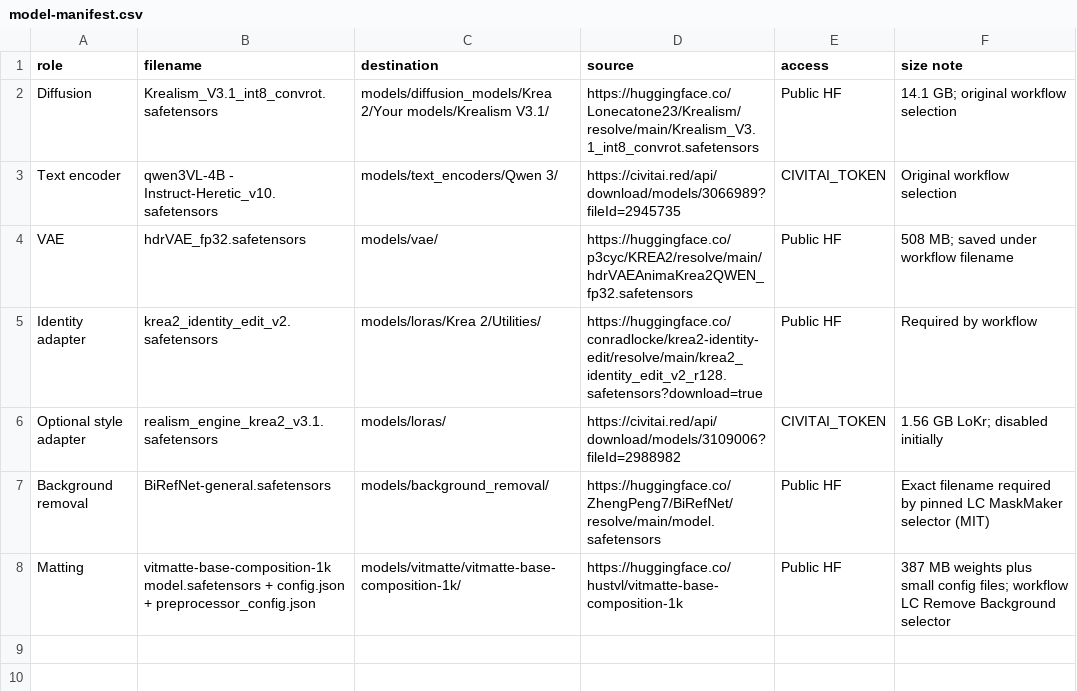
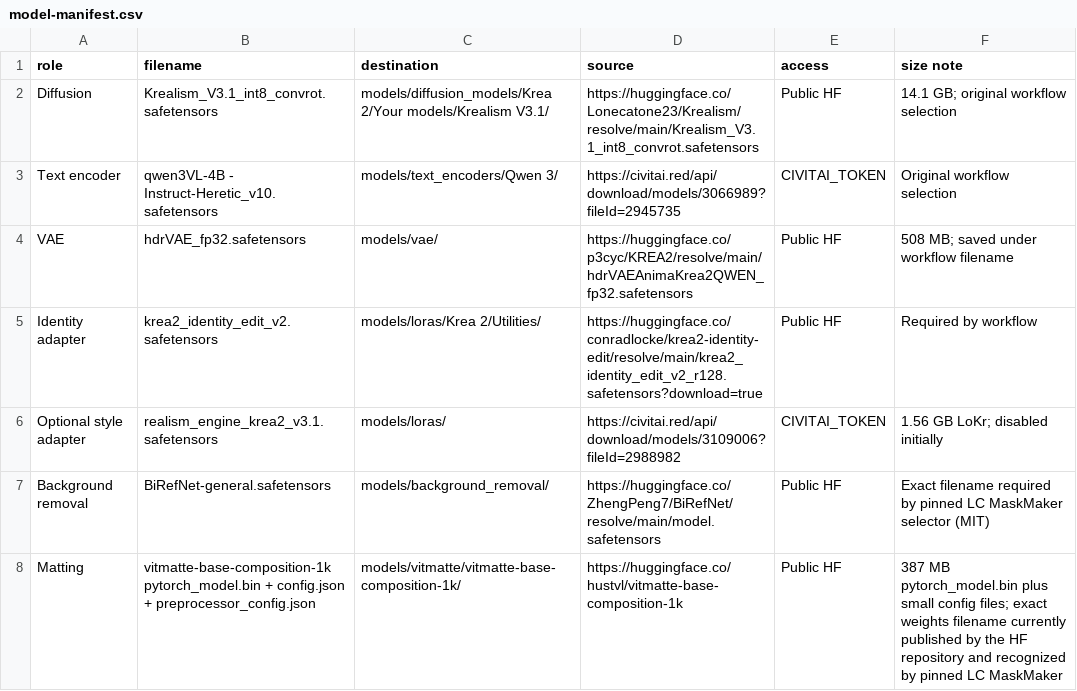
Before and after one commit to angoorr/Krealism-Dataset-Creator, a CSV file: model-manifest.csv, drawn as a sheet.

```diff
--- a/model-manifest.csv
+++ b/model-manifest.csv
@@ -7,2 +7,2 @@ Optional style adapter,realism_engine_krea2_v3.1.safetensors,models/loras/,https
 Background removal,BiRefNet-general.safetensors,models/background_removal/,https://huggingface.co/ZhengPeng7/BiRefNet/resolve/main/model.safetensors,Public HF,Exact filename required by pinned LC MaskMaker selector (MIT)
-Matting,vitmatte-base-composition-1k model.safetensors + config.json + preprocessor_config.json,models/vitmatte/vitmatte-base-composition-1k/,https://huggingface.co/hustvl/vitmatte-base-composition-1k,Public HF,387 MB weights plus small config files; workflow LC Remove Background selector
+Matting,vitmatte-base-composition-1k pytorch_model.bin + config.json + preprocessor_config.json,models/vitmatte/vitmatte-base-composition-1k/,https://huggingface.co/hustvl/vitmatte-base-composition-1k,Public HF,387 MB pytorch_model.bin plus small config files; exact weights filename currently published by the HF repository and recognized by pinned LC MaskMaker
```
Also changed, not shown: 4 other files.
